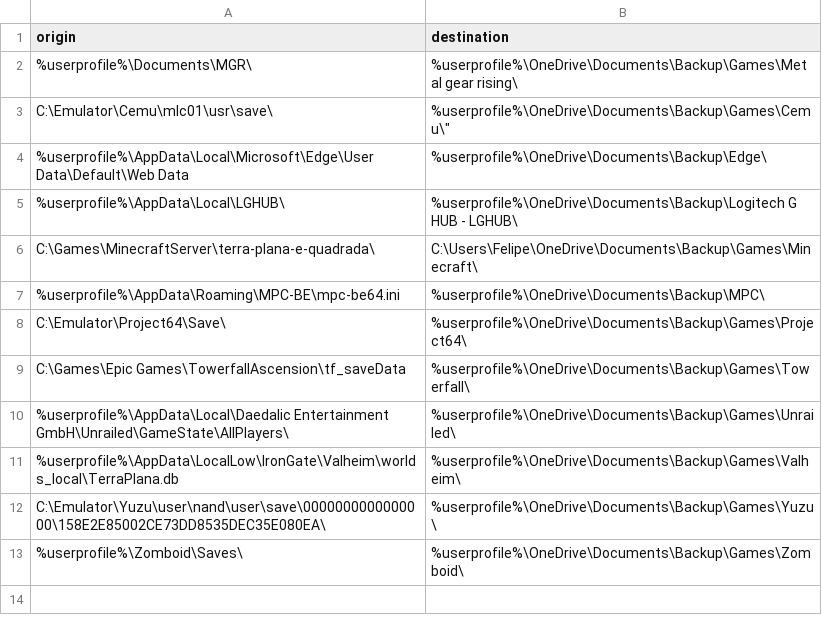
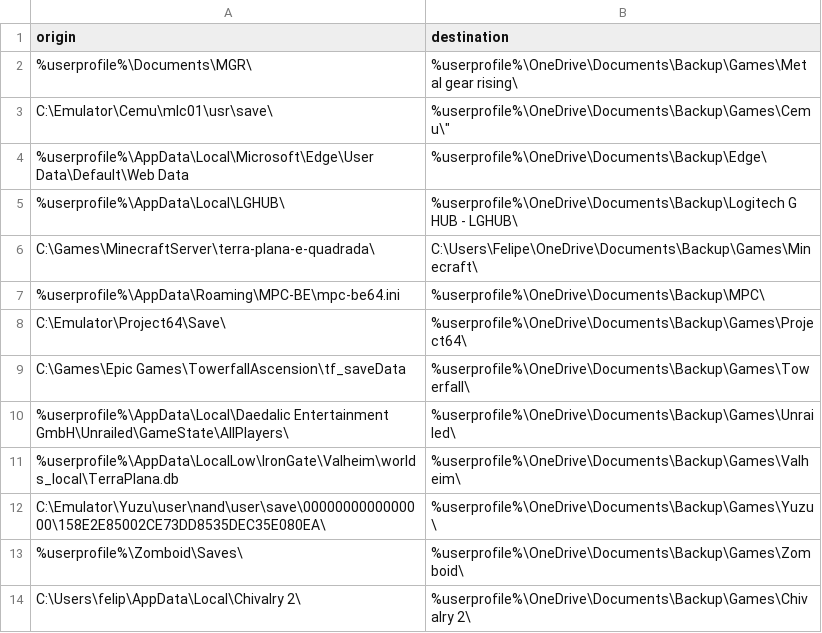
Before and after one commit to felip3fl/Perdu, a CSV file: Source/source.csv, drawn as a sheet.

```diff
--- a/Source/source.csv
+++ b/Source/source.csv
@@ -13 +13,2 @@ C:\Emulator\Yuzu\user\nand\user\save\0000000000000000\158E2E85002CE73DD8535DEC35
 %userprofile%\Zomboid\Saves\;%userprofile%\OneDrive\Documents\Backup\Games\Zomboid\
+C:\Users\felip\AppData\Local\Chivalry 2\;%userprofile%\OneDrive\Documents\Backup\Games\Chivalry 2\
```
Also changed, not shown: 1 other file.
